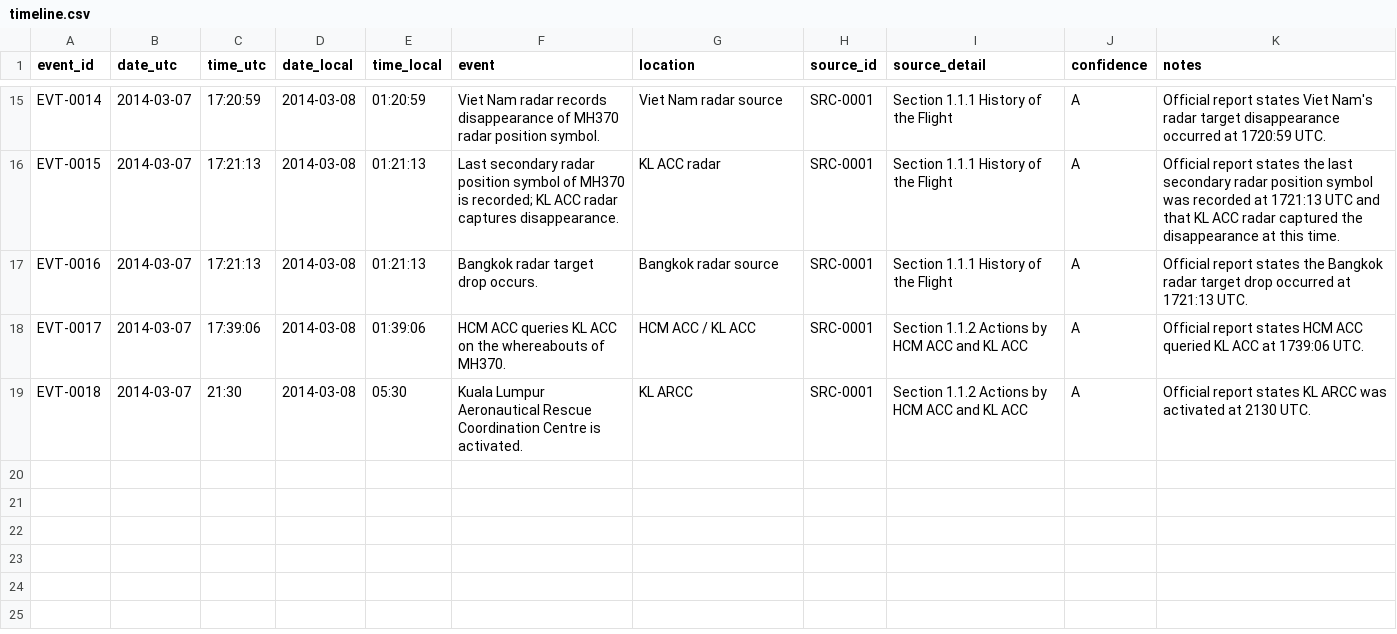
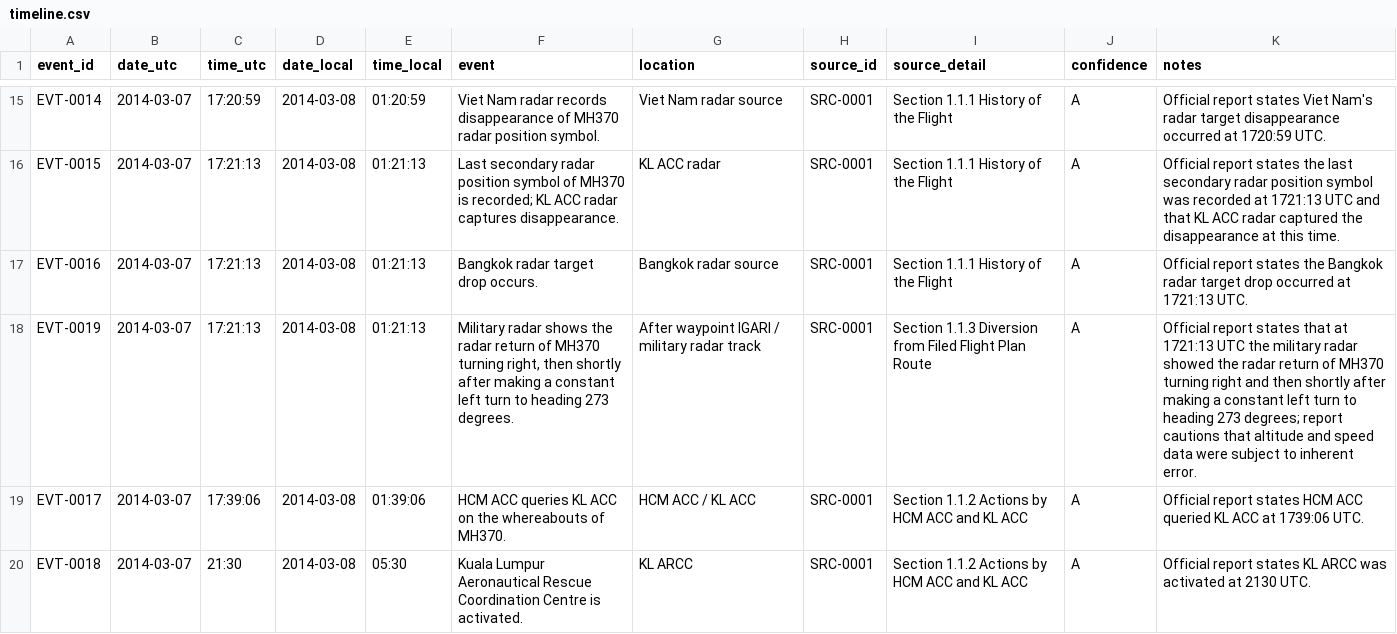
Before and after one commit to Thwantac/MH370-Interactive-Technical-Atlas, a CSV file: data/timeline.csv, drawn as a sheet; only a part is shown, gaps mark what is left out.

Commit message:
Add initial military radar turnback event

```diff
--- a/data/timeline.csv
+++ b/data/timeline.csv
@@ -17,2 +17,3 @@ EVT-0015,2014-03-07,17:21:13,2014-03-08,01:21:13,Last secondary radar position s
 EVT-0016,2014-03-07,17:21:13,2014-03-08,01:21:13,Bangkok radar target drop occurs.,Bangkok radar source,SRC-0001,Section 1.1.1 History of the Flight,A,Official report states the Bangkok radar target drop occurred at 1721:13 UTC.
+EVT-0019,2014-03-07,17:21:13,2014-03-08,01:21:13,"Military radar shows the radar return of MH370 turning right, then shortly after making a constant left turn to heading 273 degrees.",After waypoint IGARI / military radar track,SRC-0001,Section 1.1.3 Diversion from Filed Flight Plan Route,A,Official report states that at 1721:13 UTC the military radar showed the radar return of MH370 turning right and then shortly after making a constant left turn to heading 273 degrees; report cautions that altitude and speed data were subject to inherent error.
 EVT-0017,2014-03-07,17:39:06,2014-03-08,01:39:06,HCM ACC queries KL ACC on the whereabouts of MH370.,HCM ACC / KL ACC,SRC-0001,Section 1.1.2 Actions by HCM ACC and KL ACC,A,Official report states HCM ACC queried KL ACC at 1739:06 UTC.
```
